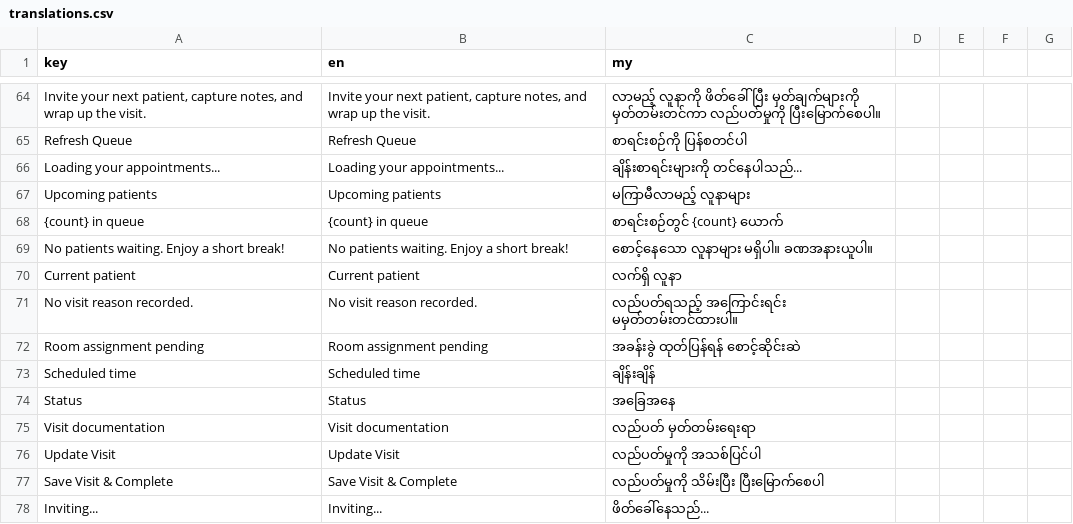
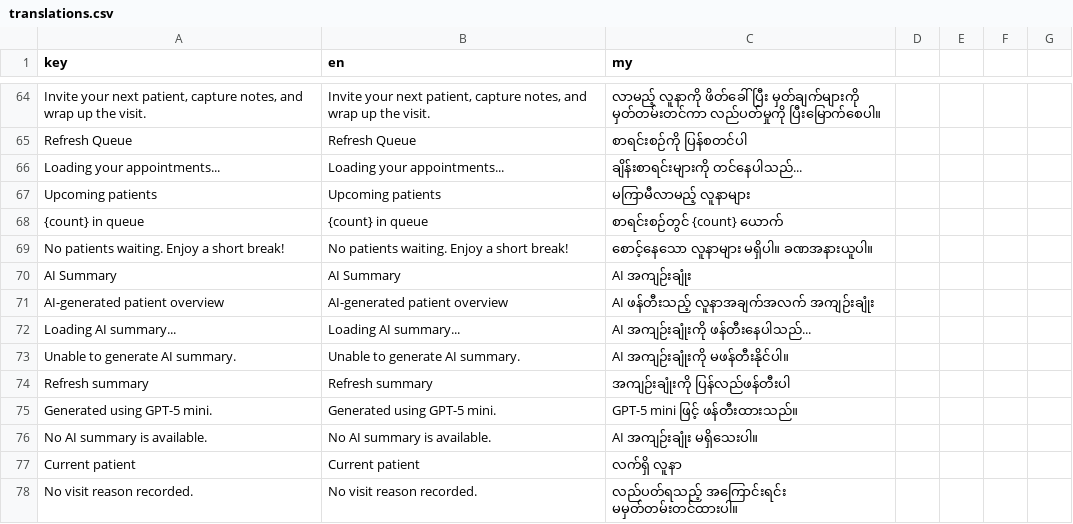
Before and after one commit to macmann/Thu-Kha-EMR, a CSV file: client/src/i18n/translations.csv, drawn as a sheet; only a part is shown, gaps mark what is left out; the shorter side is filled out with more unchanged rows.

Commit message:
Add AI patient summary to doctor queue

```diff
--- a/client/src/i18n/translations.csv
+++ b/client/src/i18n/translations.csv
@@ -69,2 +69,9 @@ Upcoming patients,Upcoming patients,မကြာမီလာမည့် လူ
 No patients waiting. Enjoy a short break!,No patients waiting. Enjoy a short break!,စောင့်နေသော လူနာများ မရှိပါ။ ခဏအနားယူပါ။
+AI Summary,AI Summary,AI အကျဉ်းချုံး
+AI-generated patient overview,AI-generated patient overview,AI ဖန်တီးသည့် လူနာအချက်အလက် အကျဉ်းချုံး
+Loading AI summary...,Loading AI summary...,AI အကျဉ်းချုံးကို ဖန်တီးနေပါသည်...
+Unable to generate AI summary.,Unable to generate AI summary.,AI အကျဉ်းချုံးကို မဖန်တီးနိုင်ပါ။
+Refresh summary,Refresh summary,အကျဉ်းချုံးကို ပြန်လည်ဖန်တီးပါ
+Generated using GPT-5 mini.,Generated using GPT-5 mini.,GPT-5 mini ဖြင့် ဖန်တီးထားသည်။
+No AI summary is available.,No AI summary is available.,AI အကျဉ်းချုံး မရှိသေးပါ။
 Current patient,Current patient,လက်ရှိ လူနာ
```
Also changed, not shown: 4 other files.
